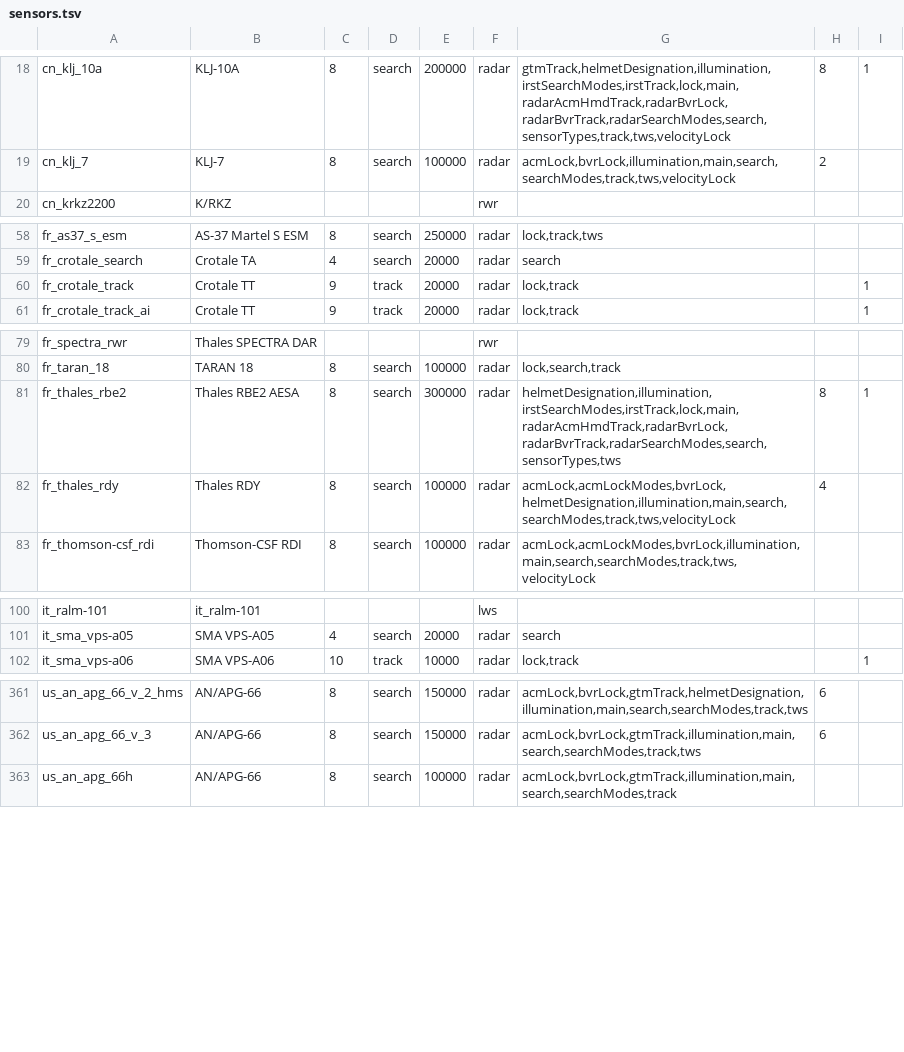
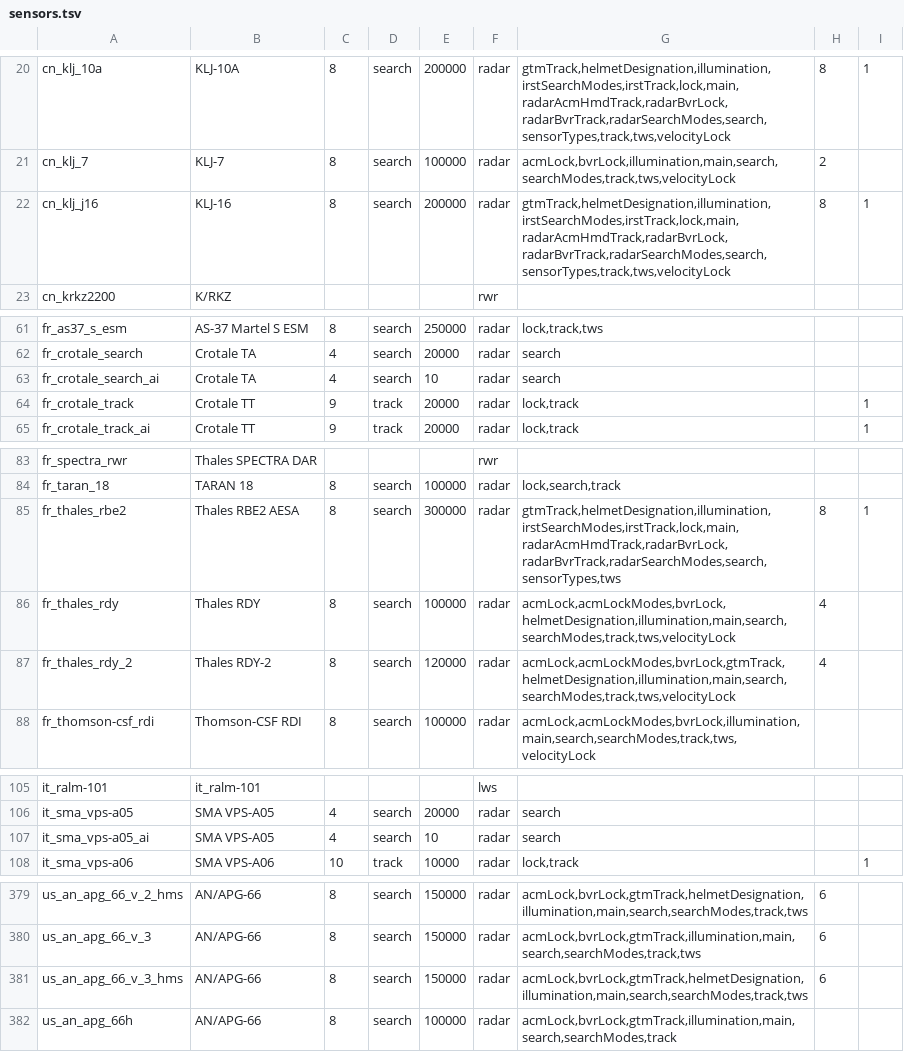
Before and after one commit to VanillaWong/Universal-Test-Lab-Vanilla-Version, a TSV file: data/sensors.tsv, drawn as a sheet; only a part is shown, gaps mark what is left out; the diff covers the shown part only.

```diff
--- a/data/sensors.tsv
+++ b/data/sensors.tsv
@@ -19,2 +21,3 @@ cn_klj_10a	KLJ-10A	8	search	200000	radar	gtmTrack,helmetDesignation,illumination
 cn_klj_7	KLJ-7	8	search	100000	radar	acmLock,bvrLock,illumination,main,search,searchModes,track,tws,velocityLock	2	
+cn_klj_j16	KLJ-16	8	search	200000	radar	gtmTrack,helmetDesignation,illumination,irstSearchModes,irstTrack,lock,main,radarAcmHmdTrack,radarBvrLock,radarBvrTrack,radarSearchModes,search,sensorTypes,track,tws,velocityLock	8	1
 cn_krkz2200	K/RKZ				rwr			
@@ -59,2 +62,3 @@ fr_as37_s_esm	AS-37 Martel S ESM	8	search	250000	radar	lock,track,tws
 fr_crotale_search	Crotale TA	4	search	20000	radar	search		
+fr_crotale_search_ai	Crotale TA	4	search	10	radar	search		
 fr_crotale_track	Crotale TT	9	track	20000	radar	lock,track		1
@@ -80,4 +84,5 @@ fr_spectra_rwr	Thales SPECTRA DAR				rwr
 fr_taran_18	TARAN 18	8	search	100000	radar	lock,search,track		
-fr_thales_rbe2	Thales RBE2 AESA	8	search	300000	radar	helmetDesignation,illumination,irstSearchModes,irstTrack,lock,main,radarAcmHmdTrack,radarBvrLock,radarBvrTrack,radarSearchModes,search,sensorTypes,tws	8	1
+fr_thales_rbe2	Thales RBE2 AESA	8	search	300000	radar	gtmTrack,helmetDesignation,illumination,irstSearchModes,irstTrack,lock,main,radarAcmHmdTrack,radarBvrLock,radarBvrTrack,radarSearchModes,search,sensorTypes,tws	8	1
 fr_thales_rdy	Thales RDY	8	search	100000	radar	acmLock,acmLockModes,bvrLock,helmetDesignation,illumination,main,search,searchModes,track,tws,velocityLock	4	
+fr_thales_rdy_2	Thales RDY-2	8	search	120000	radar	acmLock,acmLockModes,bvrLock,gtmTrack,helmetDesignation,illumination,main,search,searchModes,track,tws,velocityLock	4	
 fr_thomson-csf_rdi	Thomson-CSF RDI	8	search	100000	radar	acmLock,acmLockModes,bvrLock,illumination,main,search,searchModes,track,tws,velocityLock		
@@ -101,2 +106,3 @@ it_ralm-101	it_ralm-101				lws
 it_sma_vps-a05	SMA VPS-A05	4	search	20000	radar	search		
+it_sma_vps-a05_ai	SMA VPS-A05	4	search	10	radar	search		
 it_sma_vps-a06	SMA VPS-A06	10	track	10000	radar	lock,track		1
@@ -362,2 +380,3 @@ us_an_apg_66_v_2_hms	AN/APG-66	8	search	150000	radar	acmLock,bvrLock,gtmTrack,he
 us_an_apg_66_v_3	AN/APG-66	8	search	150000	radar	acmLock,bvrLock,gtmTrack,illumination,main,search,searchModes,track,tws	6	
+us_an_apg_66_v_3_hms	AN/APG-66	8	search	150000	radar	acmLock,bvrLock,gtmTrack,helmetDesignation,illumination,main,search,searchModes,track,tws	6	
 us_an_apg_66h	AN/APG-66	8	search	100000	radar	acmLock,bvrLock,gtmTrack,illumination,main,search,searchModes,track		
```
Also changed, not shown: 19 added rows and 9 edited cells elsewhere in this file, data/air_ordnance.tsv, data/aircraft.tsv, 42 other files.
